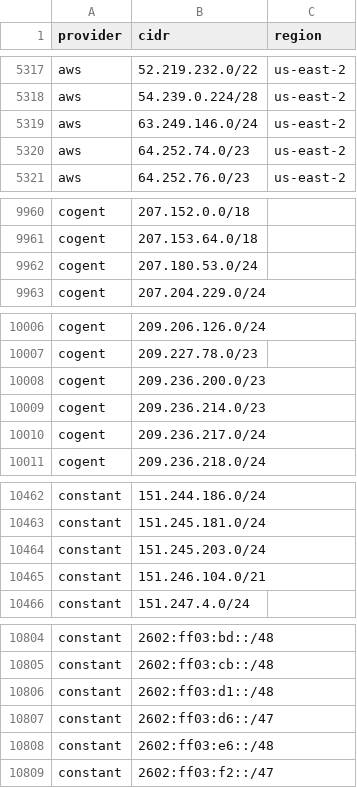
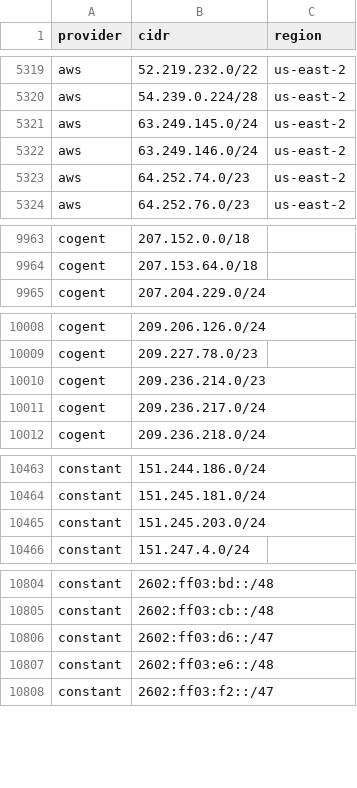
Before and after one commit to 123jjck/cdn-ip-ranges, a CSV file: all/all.csv, drawn as a sheet; only a part is shown, gaps mark what is left out; removed rows and columns are numbered as before the commit, all else as after; the diff covers the shown part only; the diff names each change by its address in the sheet, - before the commit and + after, or states it on an @@ line.

```diff
--- a/all/all.csv
+++ b/all/all.csv
+row 5321: aws | 63.249.145.0/24 | us-east-2
-row 9962: cogent | 207.180.53.0/24
-row 10008: cogent | 209.236.200.0/23
-row 10465: constant | 151.246.104.0/21
-row 10806: constant | 2602:ff03:d1::/48
```
Also changed, not shown: 3 added rows, 9 removed rows and 5 edited cells elsewhere in this file, 35 other files.
